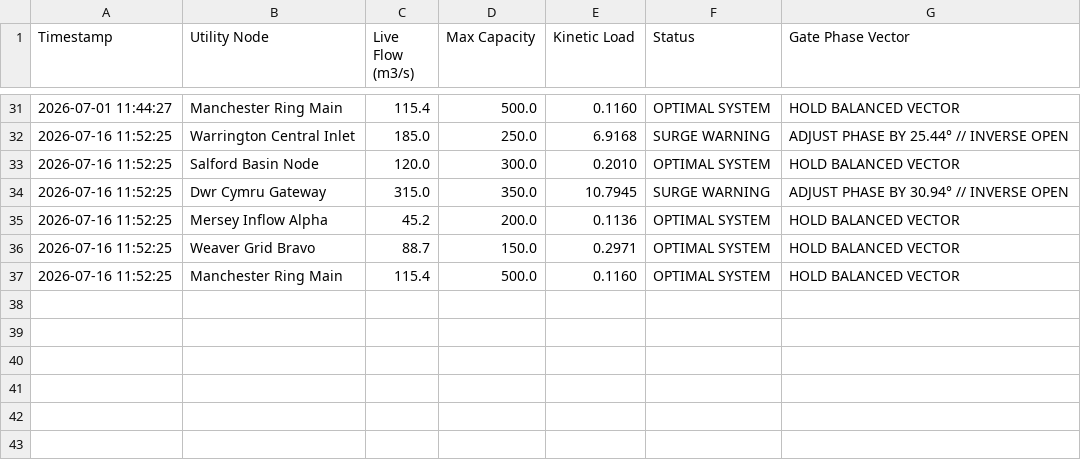
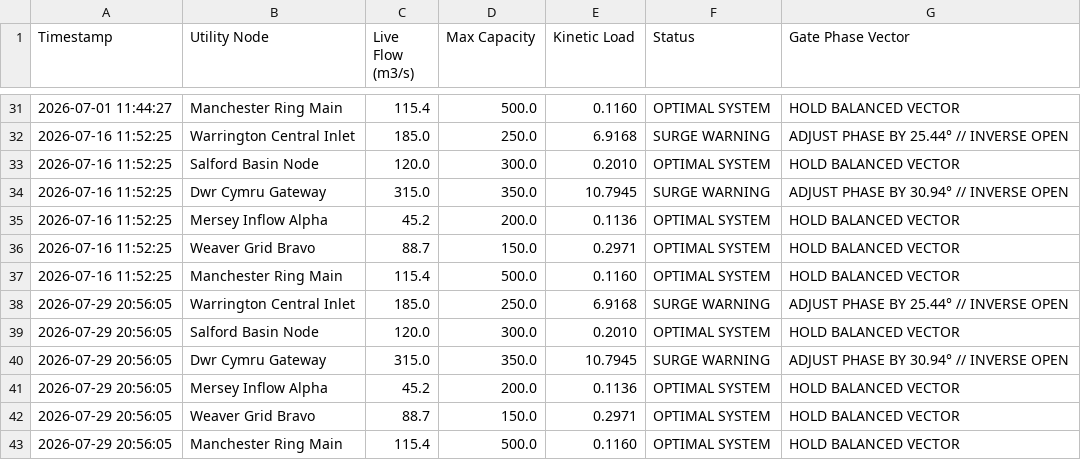
Before and after one commit to stuartbreakell-RS/SLB-Resonance, a CSV file: neptune_fidelity_ledger.csv, drawn as a sheet; only a part is shown, gaps mark what is left out; the diff names each change by its address in the sheet, - before the commit and + after, or states it on an @@ line.

```diff
--- a/neptune_fidelity_ledger.csv
+++ b/neptune_fidelity_ledger.csv
+row 38: 2026-07-29 20:56:05 | Warrington Central Inlet | 185.0 | 250.0 | 6.9168 | SURGE WARNING | ADJUST PHASE BY 25.44° // INVERSE OPEN
+row 39: 2026-07-29 20:56:05 | Salford Basin Node | 120.0 | 300.0 | 0.2010 | OPTIMAL SYSTEM | HOLD BALANCED VECTOR
+row 40: 2026-07-29 20:56:05 | Dwr Cymru Gateway | 315.0 | 350.0 | 10.7945 | SURGE WARNING | ADJUST PHASE BY 30.94° // INVERSE OPEN
+row 41: 2026-07-29 20:56:05 | Mersey Inflow Alpha | 45.2 | 200.0 | 0.1136 | OPTIMAL SYSTEM | HOLD BALANCED VECTOR
+row 42: 2026-07-29 20:56:05 | Weaver Grid Bravo | 88.7 | 150.0 | 0.2971 | OPTIMAL SYSTEM | HOLD BALANCED VECTOR
+row 43: 2026-07-29 20:56:05 | Manchester Ring Main | 115.4 | 500.0 | 0.1160 | OPTIMAL SYSTEM | HOLD BALANCED VECTOR
```
Also changed, not shown: 2 other files.
